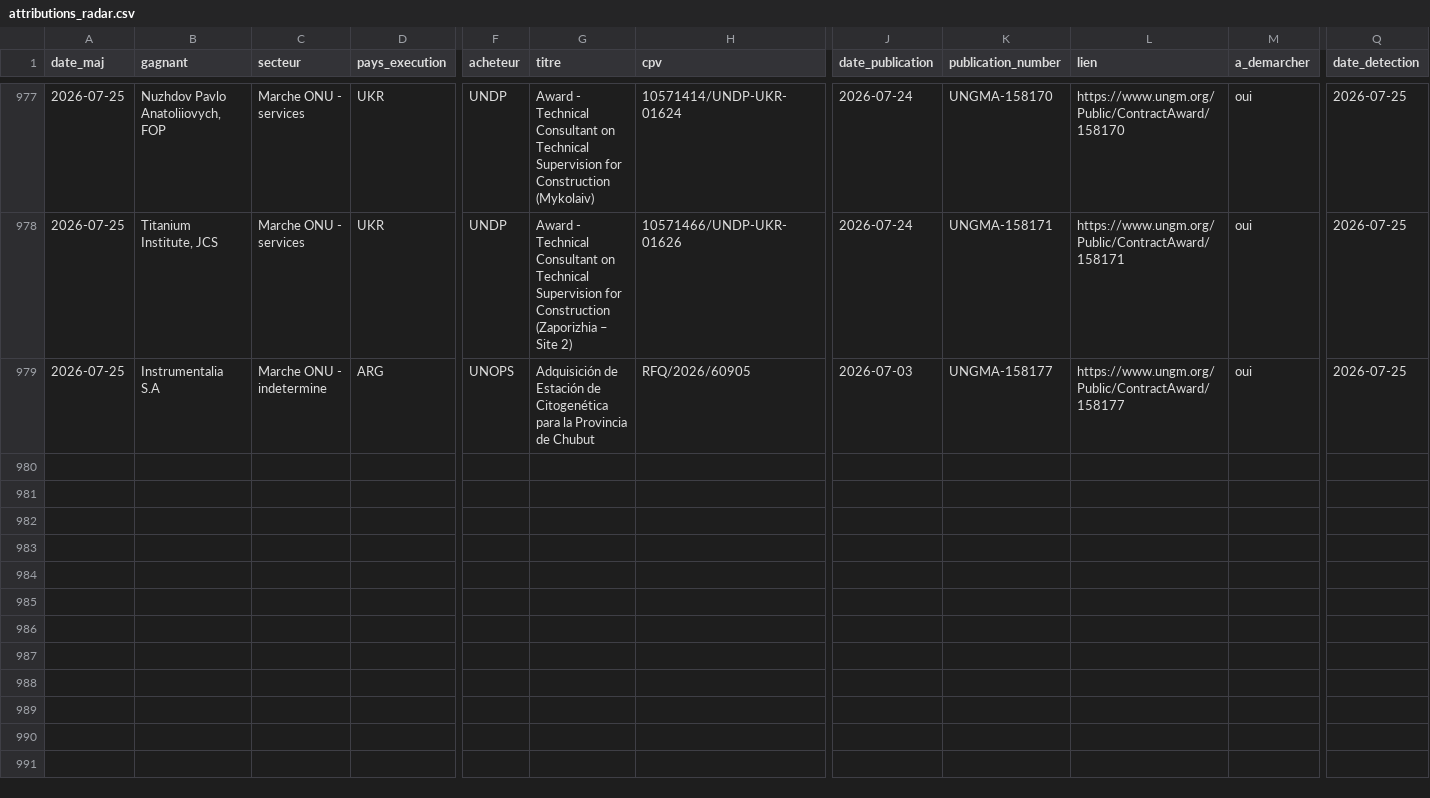
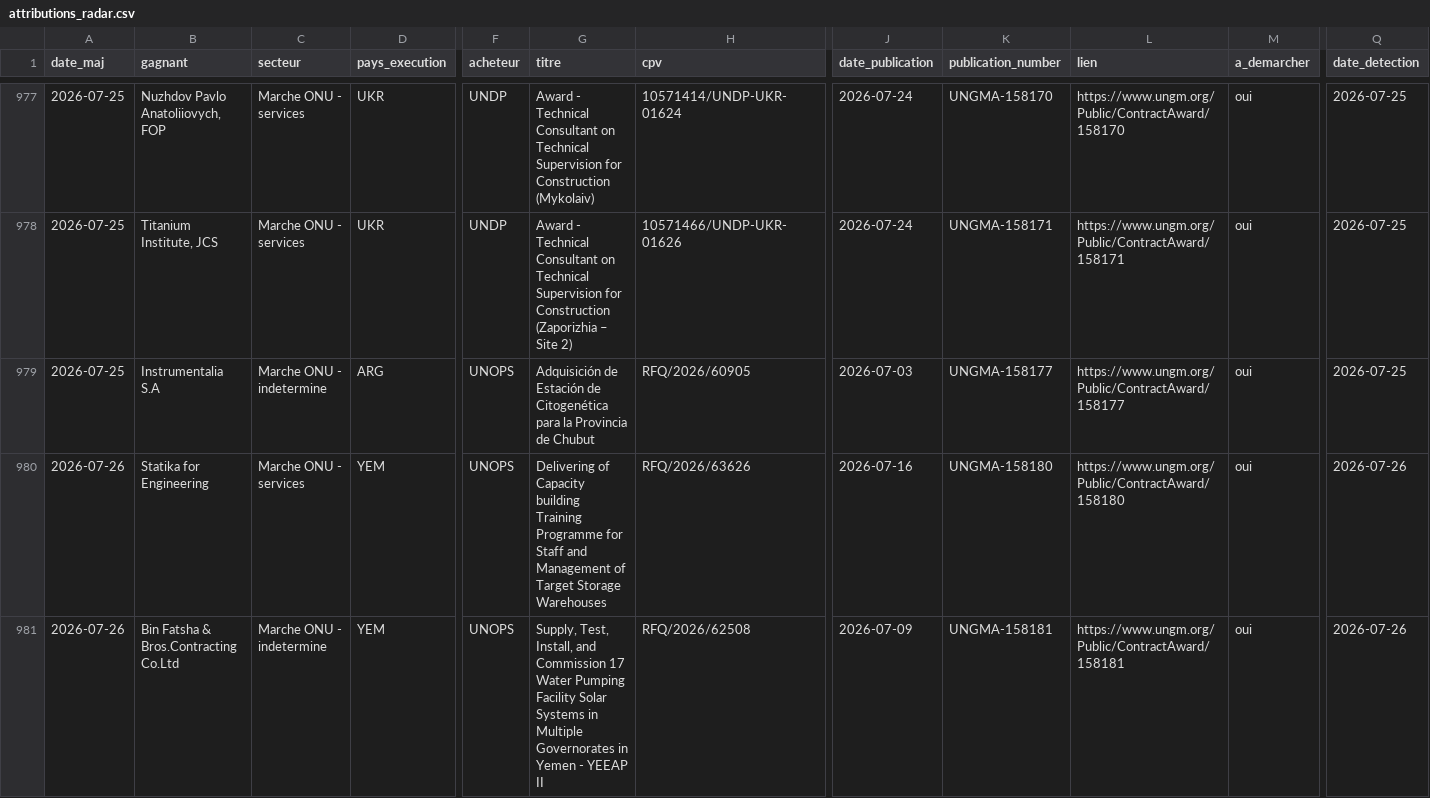
Before and after one commit to mayeulpeltier-pixel/radar-amarante, a CSV file: backups/attributions_radar.csv, drawn as a sheet; only a part is shown, gaps mark what is left out; rows hold the shown columns only; the diff names each change by its address in the sheet, - before the commit and + after, or states it on an @@ line.

```diff
--- a/backups/attributions_radar.csv
+++ b/backups/attributions_radar.csv
+row 980: 2026-07-26 | Statika for Engineering | Marche ONU - services | YEM | UNOPS | Delivering of Capacity building Training Programme for Staff and Management of Target Storage Warehouses | RFQ/2026/63626 | 2026-07-16 | UNGMA-158180 | https://www.ungm.org/Public/ContractAward/158180 | oui | 2026-07-26
+row 981: 2026-07-26 | Bin Fatsha & Bros.Contracting Co.Ltd | Marche ONU - indetermine | YEM | UNOPS | Supply, Test, Install, and Commission 17 Water Pumping Facility Solar Systems in Multiple Governorates in Yemen - YEEAP II | RFQ/2026/62508 | 2026-07-09 | UNGMA-158181 | https://www.ungm.org/Public/ContractAward/158181 | oui | 2026-07-26
```
Also changed, not shown: backups/bm_radar.csv, 7 other files.
